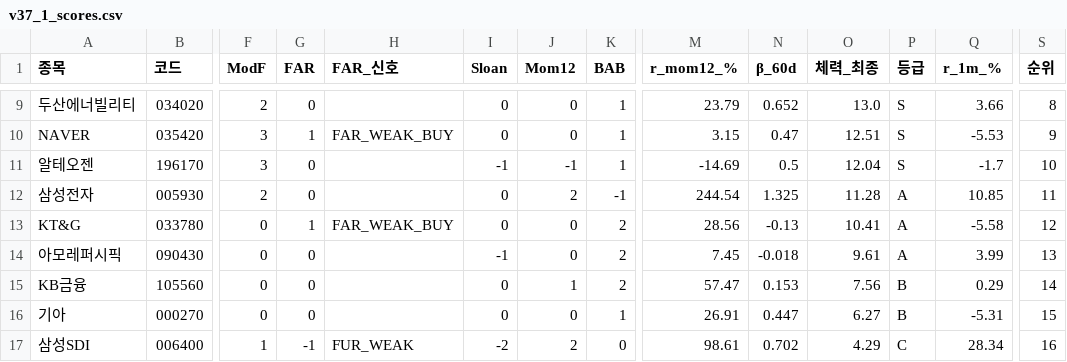
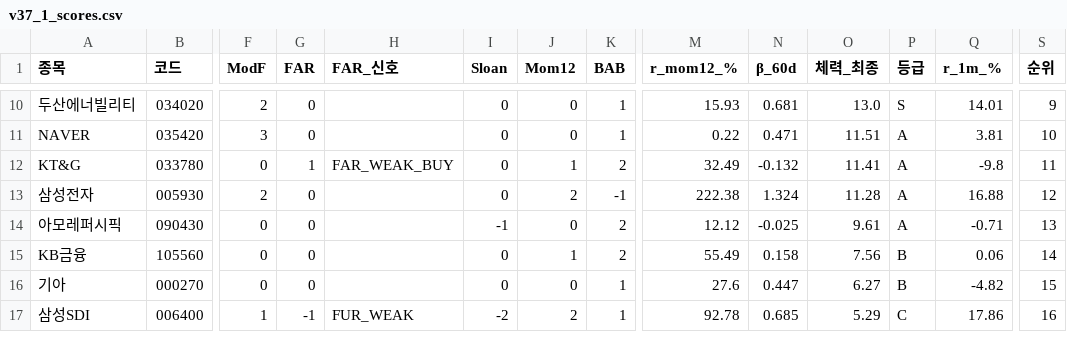
Before and after one commit to luminae21-source/jinwoo-quant-auto, a CSV file: docs/v37_1_scores.csv, drawn as a sheet; only a part is shown, gaps mark what is left out; removed rows and columns are numbered as before the commit, all else as after; rows hold the shown columns only; the diff covers the shown part only; the diff names each change by its address in the sheet, - before the commit and + after, or states it on an @@ line.

```diff
--- a/docs/v37_1_scores.csv
+++ b/docs/v37_1_scores.csv
-M10 (r_mom12_%): 23.79
+M10 (r_mom12_%): 15.93
-N10 (β_60d): 0.652
+N10 (β_60d): 0.681
-Q10 (r_1m_%): 3.66
+Q10 (r_1m_%): 14.01
-S10 (순위): 8
+S10 (순위): 9
-G11 (FAR): 1
+G11 (FAR): 0
-H11 (FAR_신호): FAR_WEAK_BUY
+H11 (FAR_신호): (empty)
-M11 (r_mom12_%): 3.15
+M11 (r_mom12_%): 0.22
-N11 (β_60d): 0.47
+N11 (β_60d): 0.471
-O11 (체력_최종): 12.51
+O11 (체력_최종): 11.51
-P11 (등급): S
+P11 (등급): A
-Q11 (r_1m_%): -5.53
+Q11 (r_1m_%): 3.81
-S11 (순위): 9
+S11 (순위): 10
-row 11: 알테오젠 | 196170 | 3 | 0 |  | -1 | -1 | 1 | -14.69 | 0.5 | 12.04 | S | -1.7 | 10
+row 12: KT&G | 033780 | 0 | 1 | FAR_WEAK_BUY | 0 | 1 | 2 | 32.49 | -0.132 | 11.41 | A | -9.8 | 11
-M13 (r_mom12_%): 244.54
+M13 (r_mom12_%): 222.38
-N13 (β_60d): 1.325
+N13 (β_60d): 1.324
-Q13 (r_1m_%): 10.85
+Q13 (r_1m_%): 16.88
-S13 (순위): 11
+S13 (순위): 12
-row 13: KT&G | 033780 | 0 | 1 | FAR_WEAK_BUY | 0 | 0 | 2 | 28.56 | -0.13 | 10.41 | A | -5.58 | 12
-M14 (r_mom12_%): 7.45
+M14 (r_mom12_%): 12.12
-N14 (β_60d): -0.018
+N14 (β_60d): -0.025
-Q14 (r_1m_%): 3.99
+Q14 (r_1m_%): -0.71
-M15 (r_mom12_%): 57.47
+M15 (r_mom12_%): 55.49
-N15 (β_60d): 0.153
+N15 (β_60d): 0.158
-Q15 (r_1m_%): 0.29
+Q15 (r_1m_%): 0.06
-M16 (r_mom12_%): 26.91
+M16 (r_mom12_%): 27.6
-Q16 (r_1m_%): -5.31
+Q16 (r_1m_%): -4.82
-K17 (BAB): 0
+K17 (BAB): 1
-M17 (r_mom12_%): 98.61
+M17 (r_mom12_%): 92.78
-N17 (β_60d): 0.702
+N17 (β_60d): 0.685
-O17 (체력_최종): 4.29
+O17 (체력_최종): 5.29
-Q17 (r_1m_%): 28.34
+Q17 (r_1m_%): 17.86
```
Also changed, not shown: 2 added rows, 1 removed row and 33 edited cells elsewhere in this file, docs/overlay_scores.csv, docs/v36_scores_latest.csv, 10 other files.
